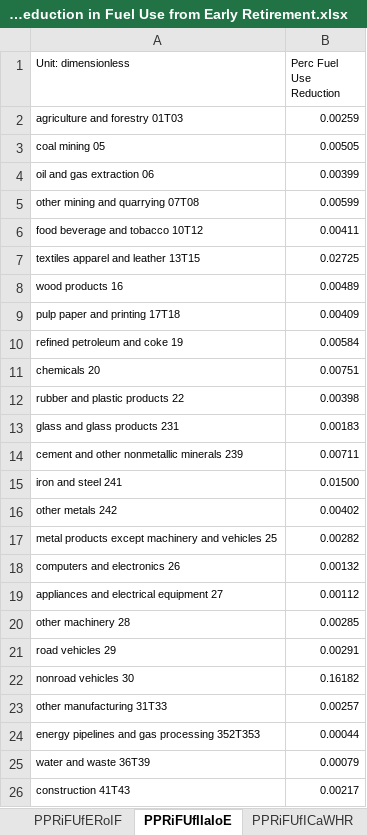
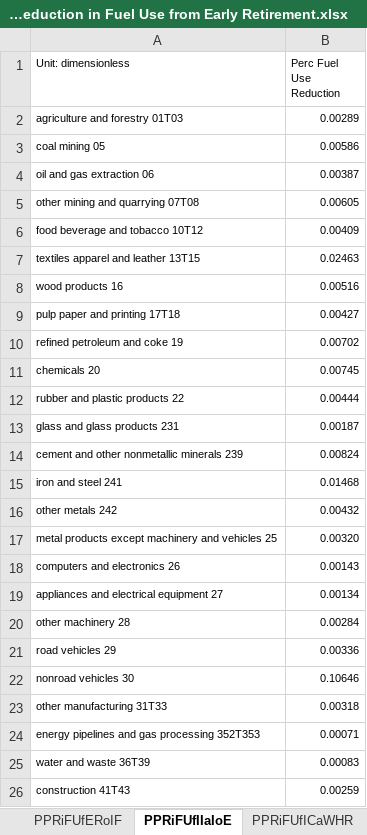
Before and after one commit to Smart-Trans/eps-china2019-smart-trans, an Excel workbook: InputData/indst/PPRiFUfERoIF/cn-Pot Perc Reduction in Fuel Use from Early Retirement.xlsx, sheet PPRiFUfIIaIoE, drawn as a sheet; values as stored, in another font and other column widths than the file's, no borders; the diff names each change by its address in the sheet, - before the commit and + after, or states it on an @@ line.

```diff
--- a/InputData/indst/PPRiFUfERoIF/cn-Pot Perc Reduction in Fuel Use from Early Retirement.xlsx (sheet PPRiFUfIIaIoE)
+++ b/InputData/indst/PPRiFUfERoIF/cn-Pot Perc Reduction in Fuel Use from Early Retirement.xlsx (sheet PPRiFUfIIaIoE)
-B2 (Perc Fuel Use Reduction): 0.00259
+B2 (Perc Fuel Use Reduction): 0.00289
-B3 (Perc Fuel Use Reduction): 0.00505
+B3 (Perc Fuel Use Reduction): 0.00586
-B4 (Perc Fuel Use Reduction): 0.00399
+B4 (Perc Fuel Use Reduction): 0.00387
-B5 (Perc Fuel Use Reduction): 0.00599
+B5 (Perc Fuel Use Reduction): 0.00605
-B6 (Perc Fuel Use Reduction): 0.00411
+B6 (Perc Fuel Use Reduction): 0.00409
-B7 (Perc Fuel Use Reduction): 0.02725
+B7 (Perc Fuel Use Reduction): 0.02463
-B8 (Perc Fuel Use Reduction): 0.00489
+B8 (Perc Fuel Use Reduction): 0.00516
-B9 (Perc Fuel Use Reduction): 0.00409
+B9 (Perc Fuel Use Reduction): 0.00427
-B10 (Perc Fuel Use Reduction): 0.00584
+B10 (Perc Fuel Use Reduction): 0.00702
-B11 (Perc Fuel Use Reduction): 0.00751
+B11 (Perc Fuel Use Reduction): 0.00745
-B12 (Perc Fuel Use Reduction): 0.00398
+B12 (Perc Fuel Use Reduction): 0.00444
-B13 (Perc Fuel Use Reduction): 0.00183
+B13 (Perc Fuel Use Reduction): 0.00187
-B14 (Perc Fuel Use Reduction): 0.00711
+B14 (Perc Fuel Use Reduction): 0.00824
-B15 (Perc Fuel Use Reduction): 0.01500
+B15 (Perc Fuel Use Reduction): 0.01468
-B16 (Perc Fuel Use Reduction): 0.00402
+B16 (Perc Fuel Use Reduction): 0.00432
-B17 (Perc Fuel Use Reduction): 0.00282
+B17 (Perc Fuel Use Reduction): 0.00320
-B18 (Perc Fuel Use Reduction): 0.00132
+B18 (Perc Fuel Use Reduction): 0.00143
-B19 (Perc Fuel Use Reduction): 0.00112
+B19 (Perc Fuel Use Reduction): 0.00134
-B20 (Perc Fuel Use Reduction): 0.00285
+B20 (Perc Fuel Use Reduction): 0.00284
-B21 (Perc Fuel Use Reduction): 0.00291
+B21 (Perc Fuel Use Reduction): 0.00336
-B22 (Perc Fuel Use Reduction): 0.16182
+B22 (Perc Fuel Use Reduction): 0.10646
-B23 (Perc Fuel Use Reduction): 0.00257
+B23 (Perc Fuel Use Reduction): 0.00318
-B24 (Perc Fuel Use Reduction): 0.00044
+B24 (Perc Fuel Use Reduction): 0.00071
-B25 (Perc Fuel Use Reduction): 0.00079
+B25 (Perc Fuel Use Reduction): 0.00083
-B26 (Perc Fuel Use Reduction): 0.00217
+B26 (Perc Fuel Use Reduction): 0.00259
```
Also changed, not shown: sheet BIFUbC, sheet 工业节能技术装备推荐目录, sheet Improvement in Eqpt Efficiency, sheet 用能设备节能分配, sheet Installation&System Integration, sheet Early Facility Retirement, 4 more sheets, other sheet tabs, formulas that keep their value, hidden cells, 25 other files.
